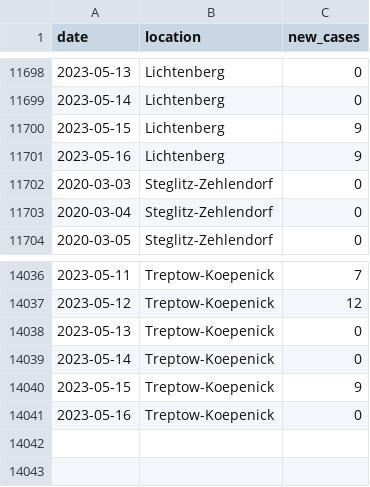
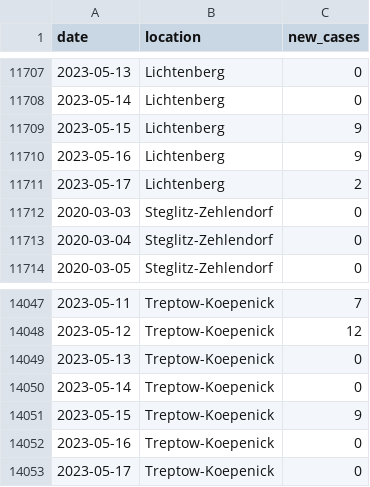
Before and after one commit to bjornpiltz/covid_berlin, a CSV file: LAGeSo.csv, drawn as a sheet; only a part is shown, gaps mark what is left out; the diff covers the shown part only.

```diff
--- a/LAGeSo.csv
+++ b/LAGeSo.csv
@@ -11701,2 +11710,3 @@ date,location,new_cases
 2023-05-16,Lichtenberg,9
+2023-05-17,Lichtenberg,2
 2020-03-03,Steglitz-Zehlendorf,0
@@ -14041 +14052,2 @@ date,location,new_cases
 2023-05-16,Treptow-Koepenick,0
+2023-05-17,Treptow-Koepenick,0
```
Also changed, not shown: 10 added rows and 6 edited cells elsewhere in this file.
